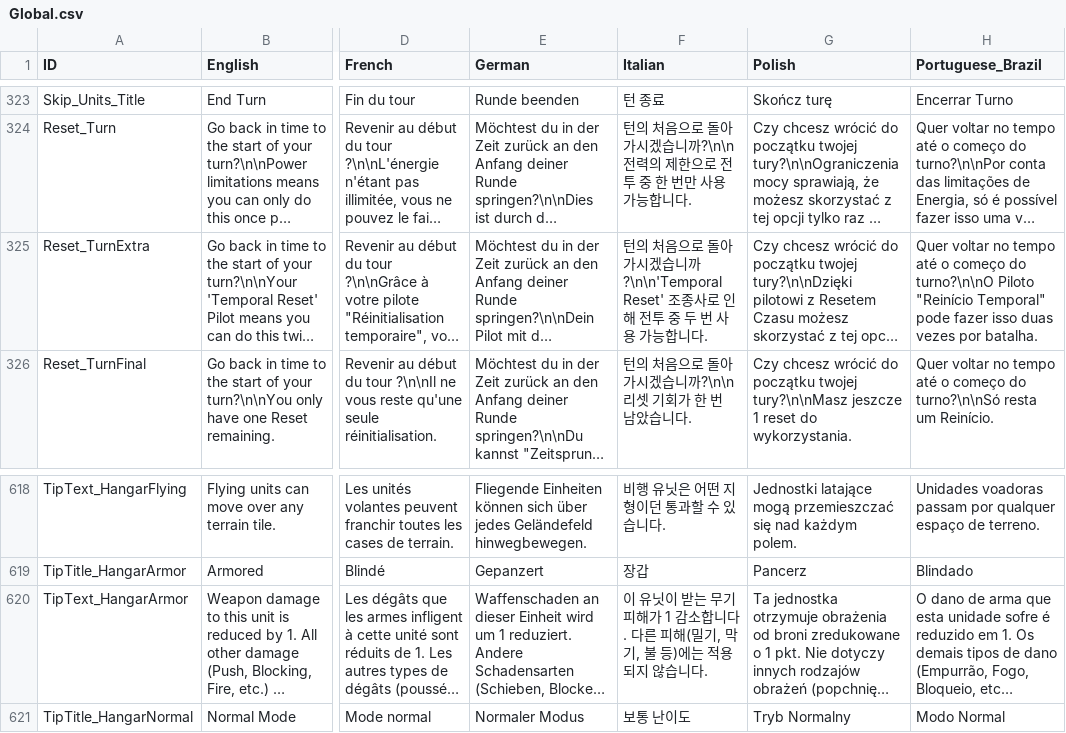
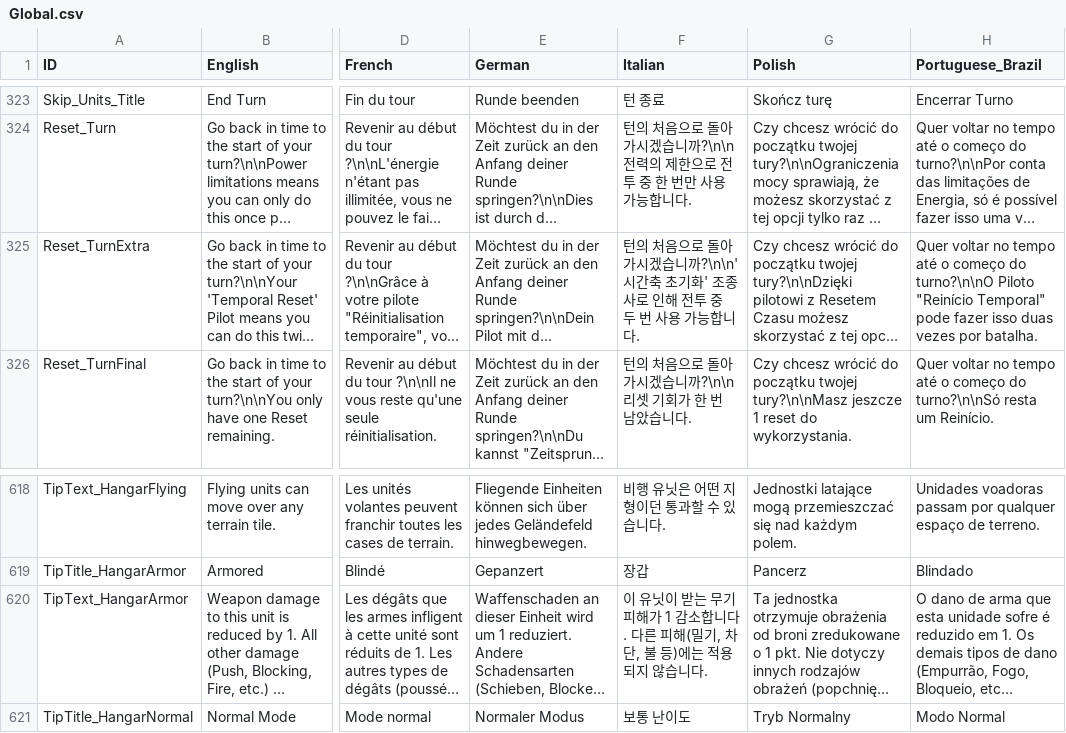
Before and after one commit to marona42/ITBKoreanPatch, a CSV file: scripts/localization/Global.csv, drawn as a sheet; only a part is shown, gaps mark what is left out; long unchanged cells end in …; the diff names each change by its address in the sheet, - before the commit and + after, or states it on an @@ line.

```diff
--- a/scripts/localization/Global.csv
+++ b/scripts/localization/Global.csv
-F325 (Italian): …겠습니까?\n\n'Temporal Reset' 조종사로…
+F325 (Italian): …겠습니까?\n\n'시간축 초기화' 조종사로…
-F620 (Italian): …(밀기, 막기, 불 등…
+F620 (Italian): …(밀기, 차단, 불 등…
```
Also changed, not shown: 1 other file.
